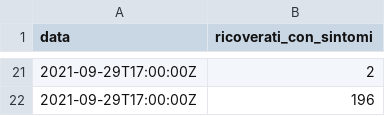
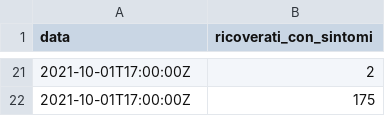
Before and after one commit to mskyttner/flat_data_bash_example, a CSV file: dpc-covid19-ita-regioni-latest.csv, drawn as a sheet; only a part is shown, gaps mark what is left out; the diff covers the shown part only.

Commit message:
Flat: latest data (2021-10-01T15:57:41.790Z) {   "date": "2021-10-01T15:57:41.790Z",   "files": [     {       "name": "dpc-covid19-ita-regioni-latest.csv",       "deltaBytes": 0,       "source": "https://raw.githubusercontent.com/pcm-dpc/COVID-19/master/dati-regioni/dpc-covid19-ita-regioni-latest.csv"     }   ] }

```diff
--- a/dpc-covid19-ita-regioni-latest.csv
+++ b/dpc-covid19-ita-regioni-latest.csv
@@ -21,2 +21,2 @@ data,ricoverati_con_sintomi
-2021-09-29T17:00:00Z,2
-2021-09-29T17:00:00Z,196
+2021-10-01T17:00:00Z,2
+2021-10-01T17:00:00Z,175
```
Also changed, not shown: 19 added rows and 19 removed rows elsewhere in this file.
